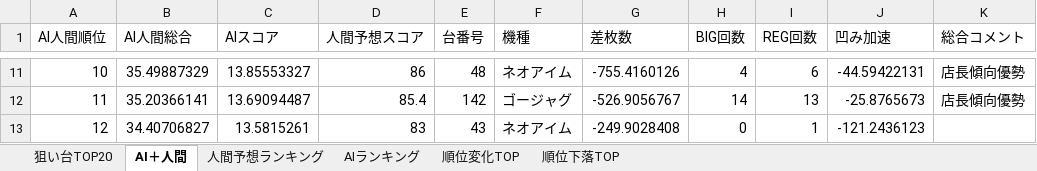
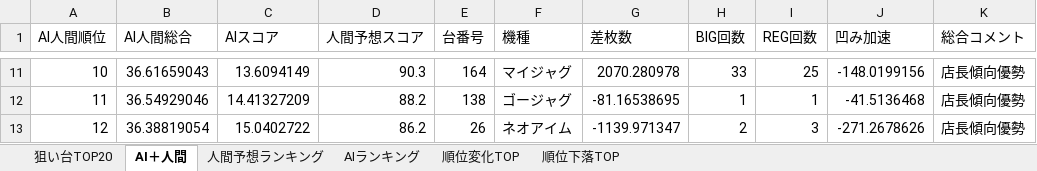
Before and after one commit to yuki061563-debug/juggler-assistant, an Excel workbook: latest_niraku.xlsx, sheet AI＋人間, drawn as a sheet; only a part is shown, gaps mark what is left out; values as stored, in another font and other column widths than the file's, no borders; the diff covers the shown part only; the diff names each change by its address in the sheet, - before the commit and + after, or states it on an @@ line.

```diff
--- a/latest_niraku.xlsx (sheet AI＋人間)
+++ b/latest_niraku.xlsx (sheet AI＋人間)
-B11 (AI人間総合): 35.49887329
+B11 (AI人間総合): 36.61659043
-C11 (AIスコア): 13.85553327
+C11 (AIスコア): 13.6094149
-D11 (人間予想スコア): 86
+D11 (人間予想スコア): 90.3
-E11 (台番号): 48
+E11 (台番号): 164
-F11 (機種): ネオアイム
+F11 (機種): マイジャグ
-G11 (差枚数): -755.4160126
+G11 (差枚数): 2070.280978
-H11 (BIG回数): 4
+H11 (BIG回数): 33
-I11 (REG回数): 6
+I11 (REG回数): 25
-J11 (凹み加速): -44.59422131
+J11 (凹み加速): -148.0199156
-B12 (AI人間総合): 35.20366141
+B12 (AI人間総合): 36.54929046
-C12 (AIスコア): 13.69094487
+C12 (AIスコア): 14.41327209
-D12 (人間予想スコア): 85.4
+D12 (人間予想スコア): 88.2
-E12 (台番号): 142
+E12 (台番号): 138
-G12 (差枚数): -526.9056767
+G12 (差枚数): -81.16538695
-H12 (BIG回数): 14
+H12 (BIG回数): 1
-I12 (REG回数): 13
+I12 (REG回数): 1
-J12 (凹み加速): -25.8765673
+J12 (凹み加速): -41.5136468
-B13 (AI人間総合): 34.40706827
+B13 (AI人間総合): 36.38819054
-C13 (AIスコア): 13.5815261
+C13 (AIスコア): 15.0402722
-D13 (人間予想スコア): 83
+D13 (人間予想スコア): 86.2
-E13 (台番号): 43
+E13 (台番号): 26
-G13 (差枚数): -249.9028408
+G13 (差枚数): -1139.971347
-H13 (BIG回数): 0
+H13 (BIG回数): 2
-I13 (REG回数): 1
+I13 (REG回数): 3
-J13 (凹み加速): -121.2436123
+J13 (凹み加速): -271.2678626
-K13 (総合コメント): (empty)
+K13 (総合コメント): 店長傾向優勢
```
Also changed, not shown: 593 edited cells elsewhere in this sheet, sheet 人間予想ランキング, sheet AIランキング, sheet 順位変化TOP, sheet 順位下落TOP, sheet 狙い台TOP20.
